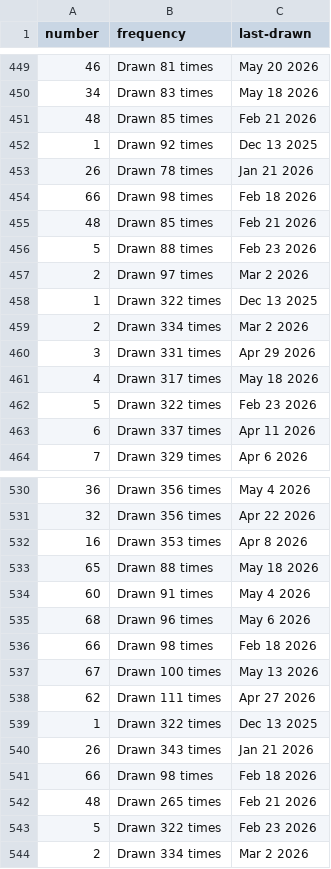
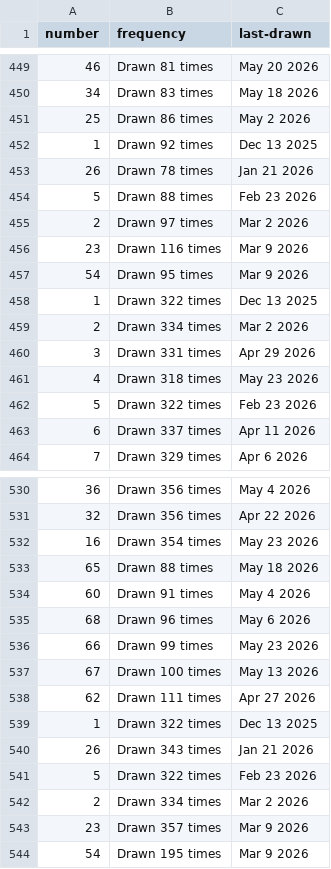
Before and after one commit to kv-hearst/powerball, a CSV file: data/main_ball.csv, drawn as a sheet; only a part is shown, gaps mark what is left out; the diff covers the shown part only.

```diff
--- a/data/main_ball.csv
+++ b/data/main_ball.csv
@@ -450,9 +450,9 @@ number,frequency,last-drawn
 34,Drawn 83 times,May 18 2026
-48,Drawn 85 times,Feb 21 2026
+25,Drawn 86 times,May 2 2026
 1,Drawn 92 times,Dec 13 2025
 26,Drawn 78 times,Jan 21 2026
-66,Drawn 98 times,Feb 18 2026
-48,Drawn 85 times,Feb 21 2026
 5,Drawn 88 times,Feb 23 2026
 2,Drawn 97 times,Mar 2 2026
+23,Drawn 116 times,Mar 9 2026
+54,Drawn 95 times,Mar 9 2026
 1,Drawn 322 times,Dec 13 2025
@@ -460,3 +460,3 @@ number,frequency,last-drawn
 3,Drawn 331 times,Apr 29 2026
-4,Drawn 317 times,May 18 2026
+4,Drawn 318 times,May 23 2026
 5,Drawn 322 times,Feb 23 2026
@@ -531,3 +531,3 @@ number,frequency,last-drawn
 32,Drawn 356 times,Apr 22 2026
-16,Drawn 353 times,Apr 8 2026
+16,Drawn 354 times,May 23 2026
 65,Drawn 88 times,May 18 2026
@@ -535,3 +535,3 @@ number,frequency,last-drawn
 68,Drawn 96 times,May 6 2026
-66,Drawn 98 times,Feb 18 2026
+66,Drawn 99 times,May 23 2026
 67,Drawn 100 times,May 13 2026
@@ -540,5 +540,5 @@ number,frequency,last-drawn
 26,Drawn 343 times,Jan 21 2026
-66,Drawn 98 times,Feb 18 2026
-48,Drawn 265 times,Feb 21 2026
 5,Drawn 322 times,Feb 23 2026
 2,Drawn 334 times,Mar 2 2026
+23,Drawn 357 times,Mar 9 2026
+54,Drawn 195 times,Mar 9 2026
```
Also changed, not shown: 18 edited cells elsewhere in this file, data/main_ball_active.csv, data/main_ball_cleaned.csv, 4 other files.
